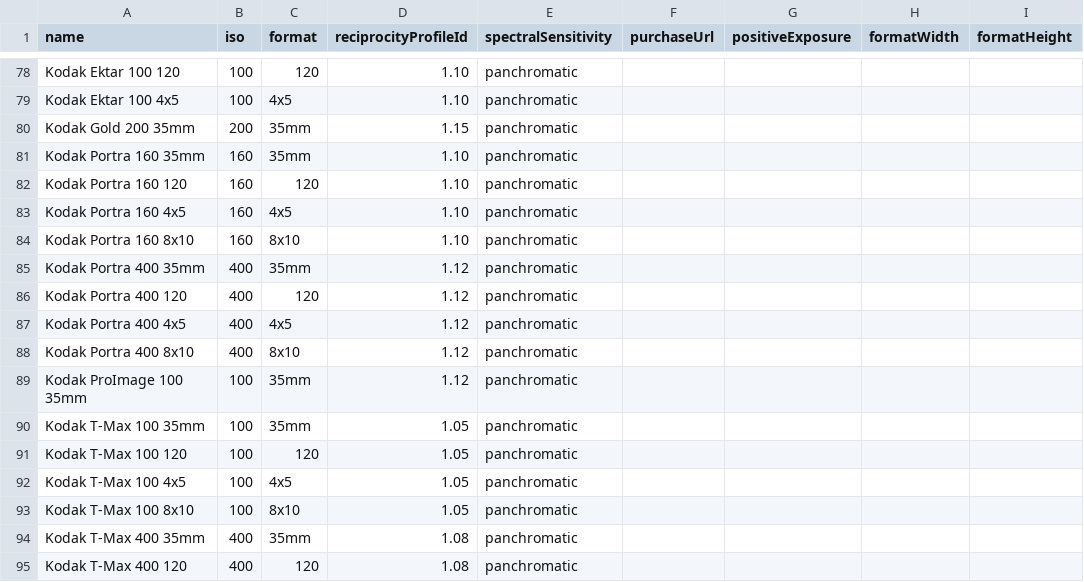
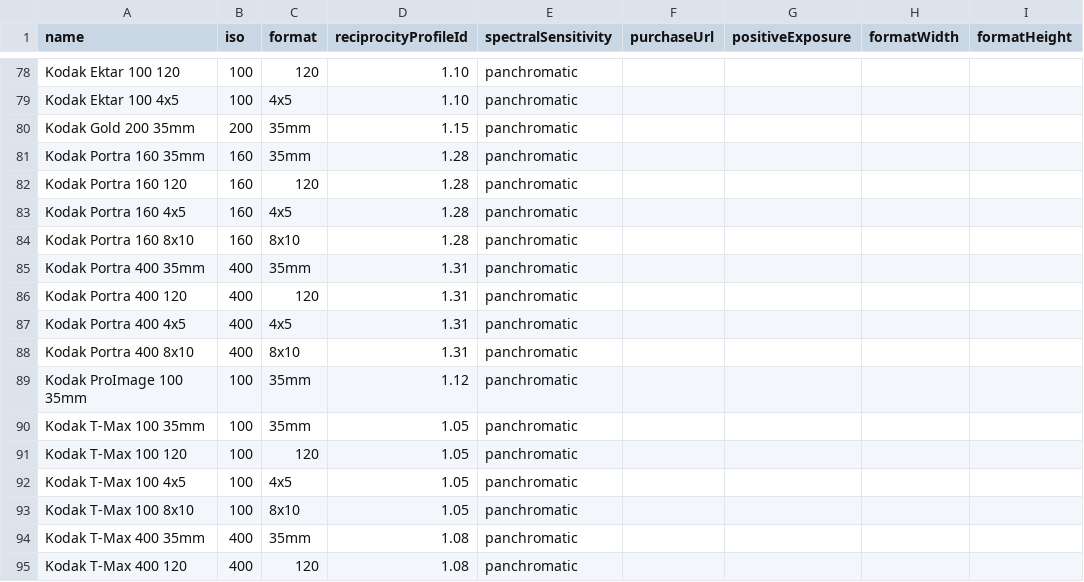
Before and after one commit to scthendersonphotography/ProfilmMeter, a CSV file: common_stocks.csv, drawn as a sheet; only a part is shown, gaps mark what is left out.

Commit message:
Update common_stocks.csv

```diff
--- a/common_stocks.csv
+++ b/common_stocks.csv
@@ -80,10 +80,10 @@ Kodak Ektar 100 4x5,100,4x5,1.10,panchromatic,,,,
 Kodak Gold 200 35mm,200,35mm,1.15,panchromatic,,,,
-Kodak Portra 160 35mm,160,35mm,1.10,panchromatic,,,,
-Kodak Portra 160 120,160,120,1.10,panchromatic,,,,
-Kodak Portra 160 4x5,160,4x5,1.10,panchromatic,,,,
-Kodak Portra 160 8x10,160,8x10,1.10,panchromatic,,,,
-Kodak Portra 400 35mm,400,35mm,1.12,panchromatic,,,,
-Kodak Portra 400 120,400,120,1.12,panchromatic,,,,
-Kodak Portra 400 4x5,400,4x5,1.12,panchromatic,,,,
-Kodak Portra 400 8x10,400,8x10,1.12,panchromatic,,,,
+Kodak Portra 160 35mm,160,35mm,1.28,panchromatic,,,,
+Kodak Portra 160 120,160,120,1.28,panchromatic,,,,
+Kodak Portra 160 4x5,160,4x5,1.28,panchromatic,,,,
+Kodak Portra 160 8x10,160,8x10,1.28,panchromatic,,,,
+Kodak Portra 400 35mm,400,35mm,1.31,panchromatic,,,,
+Kodak Portra 400 120,400,120,1.31,panchromatic,,,,
+Kodak Portra 400 4x5,400,4x5,1.31,panchromatic,,,,
+Kodak Portra 400 8x10,400,8x10,1.31,panchromatic,,,,
 Kodak ProImage 100 35mm,100,35mm,1.12,panchromatic,,,,
```
